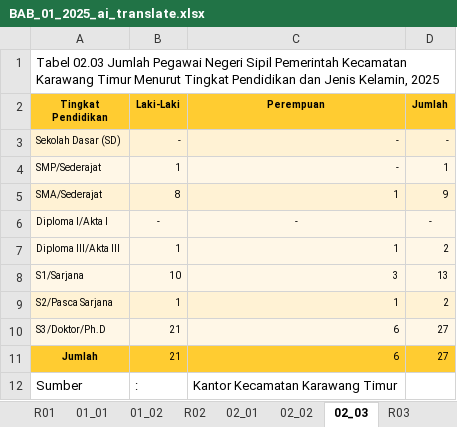
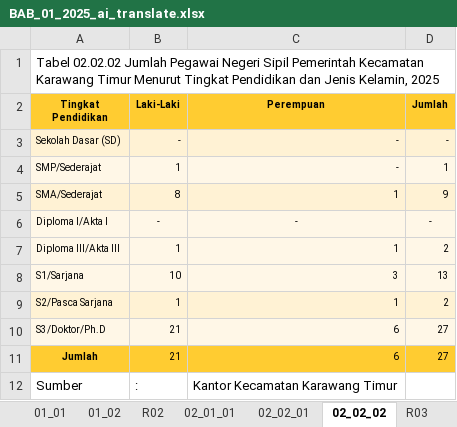
Before and after one commit to diorz38/pubgen, an Excel workbook: plan/pubgen/samples/DUAL_LANG/BAB_01_2025_ai_translate.xlsx, sheet 02_02_02, drawn as a sheet; values as stored, in another font and other column widths than the file's, no borders; the diff names each change by its address in the sheet, - before the commit and + after, or states it on an @@ line.

```diff
--- a/plan/pubgen/samples/DUAL_LANG/BAB_01_2025_ai_translate.xlsx (sheet 02_02_02)
+++ b/plan/pubgen/samples/DUAL_LANG/BAB_01_2025_ai_translate.xlsx (sheet 02_02_02)
-sheet tab: 02_01
+sheet tab: 02_01_01
-sheet tab: 02_02
+sheet tab: 02_02_01
-sheet tab: 02_03
+sheet tab: 02_02_02
-A1 (Tingkat Pendidikan): Tabel 02.03 Jumlah Pegawai…
+A1 (Tingkat Pendidikan): Tabel 02.02.02 Jumlah Pegawai…
```
Also changed, not shown: sheet 02_01_01, sheet 02_02_01, 23 other files.
